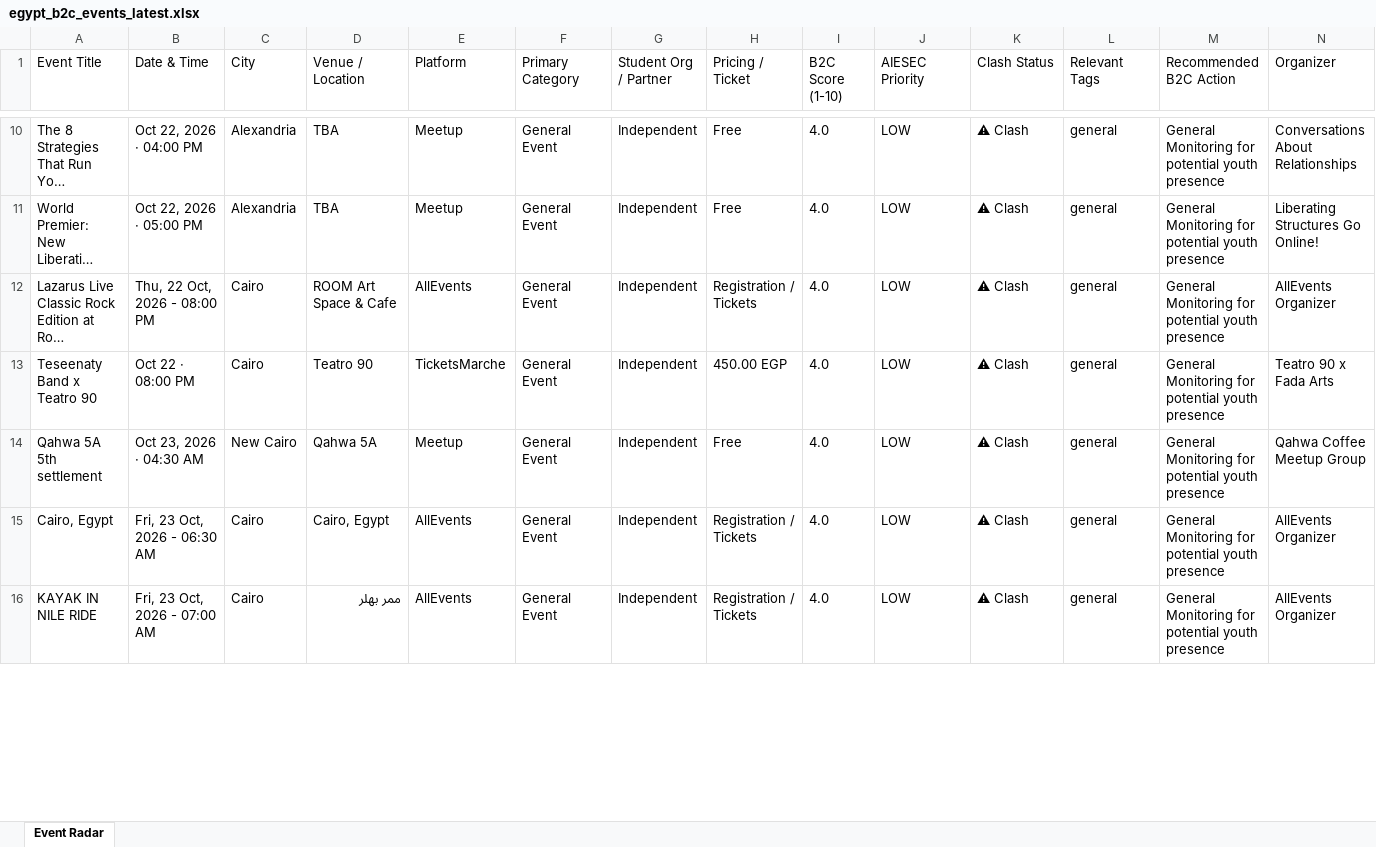
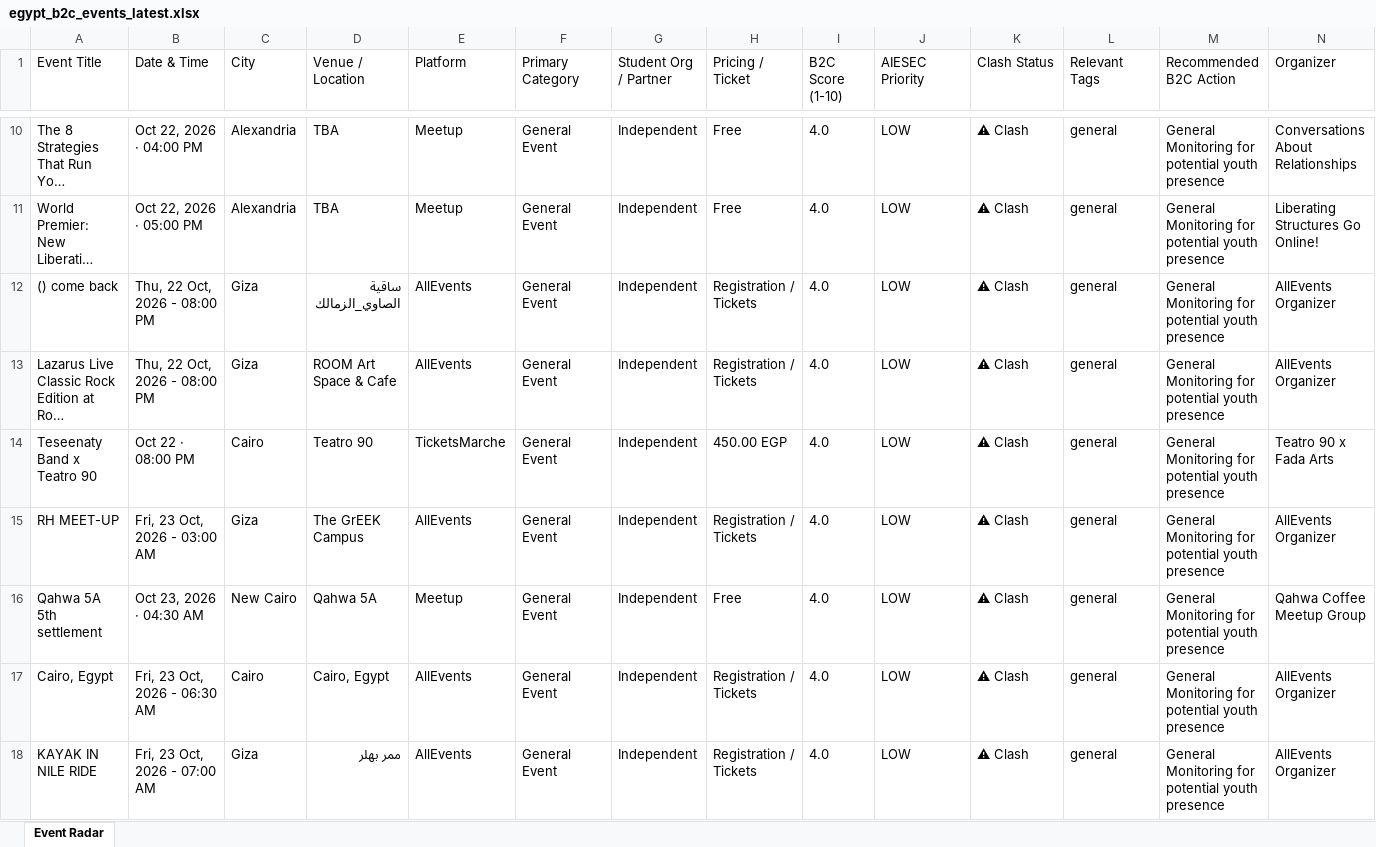
Before and after one commit to abdelrahmanmotazz/aiesec-event-radar, an Excel workbook: data/egypt_b2c_events_latest.xlsx, sheet Event Radar, drawn as a sheet; only a part is shown, gaps mark what is left out; long unchanged cells end in …; values as stored, in another font and other column widths than the file's, no borders; addresses are those after the commit; rows hold the shown columns only; the diff covers the shown part only; the diff names each change by its address in the sheet, - before the commit and + after, or states it on an @@ line.

```diff
--- a/data/egypt_b2c_events_latest.xlsx (sheet Event Radar)
+++ b/data/egypt_b2c_events_latest.xlsx (sheet Event Radar)
+row 12: () come back | Thu, 22 Oct, 2026 - 08:00 PM | Giza | ساقية الصاوي_الزمالك | AllEvents | General Event | Independent | Registration / Tickets | 4.0 | LOW | ⚠ Clash | general | General Monitoring for potential youth presence | AllEvents Organizer
-C13 (City): Cairo
+C13 (City): Giza
+row 15: RH MEET-UP | Fri, 23 Oct, 2026 - 03:00 AM | Giza | The GrEEK Campus | AllEvents | General Event | Independent | Registration / Tickets | 4.0 | LOW | ⚠ Clash | general | General Monitoring for potential youth presence | AllEvents Organizer
-C18 (City): Cairo
+C18 (City): Giza
```
Also changed, not shown: 29 added rows, 3 removed rows, 9 moved rows and 60 edited cells elsewhere in this sheet, data/aiesec_egypt_events_latest.xlsx, docs/data/aiesec_egypt_events_latest.xlsx, 10 other files.
